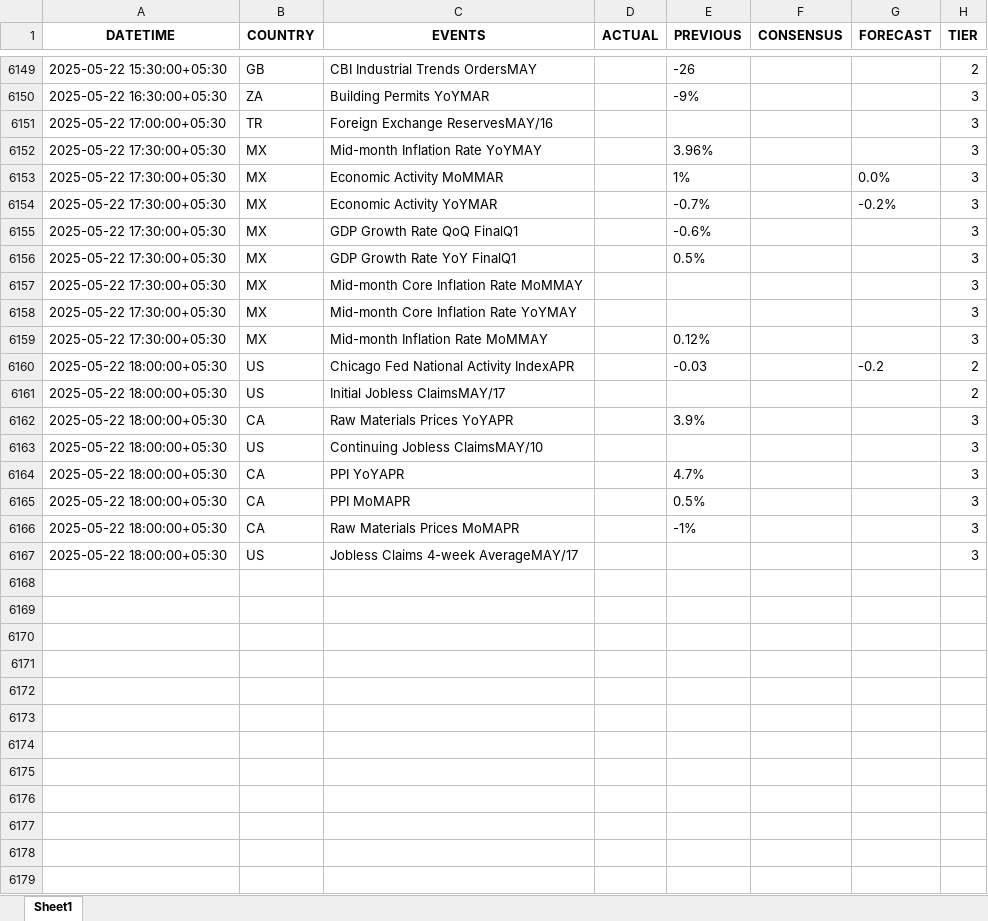
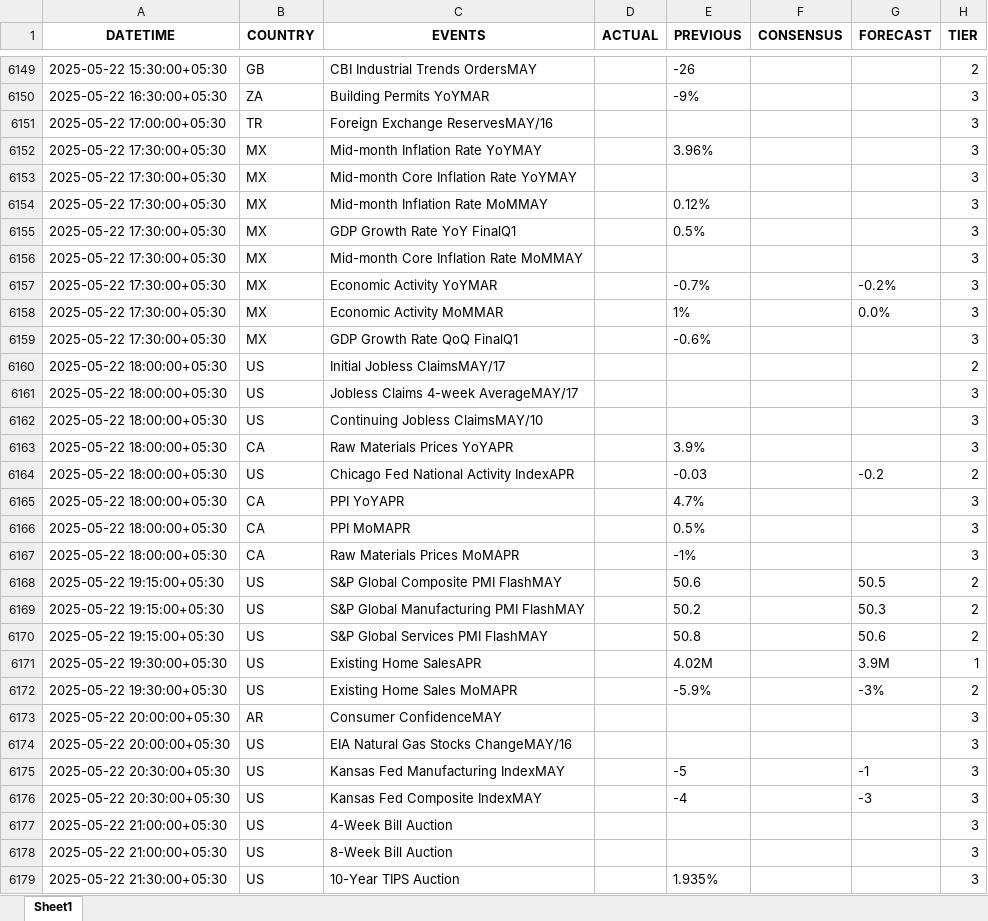
Before and after one commit to krishangguptafibonacciresearch/DistributionProject, an Excel workbook: Input_data/IST_All Countries_trad_eco_cal_2025-01-01_to_2025-05-22.xlsx, sheet Sheet1, drawn as a sheet; only a part is shown, gaps mark what is left out; values as stored, in another font and other column widths than the file's, no borders; addresses are those after the commit; the diff covers the shown part only; the diff names each change by its address in the sheet, - before the commit and + after, or states it on an @@ line.

```diff
--- a/Input_data/IST_All Countries_trad_eco_cal_2025-01-01_to_2025-05-22.xlsx (sheet Sheet1)
+++ b/Input_data/IST_All Countries_trad_eco_cal_2025-01-01_to_2025-05-22.xlsx (sheet Sheet1)
@@ row 6156 moved to row 6155: 2025-05-22 17:30:00+05:30 @@
@@ row 6157 moved to row 6156: 2025-05-22 17:30:00+05:30 @@
@@ row 6154 moved to row 6157: 2025-05-22 17:30:00+05:30 @@
@@ row 6153 moved to row 6158: 2025-05-22 17:30:00+05:30 @@
@@ row 6155 moved to row 6159: 2025-05-22 17:30:00+05:30 @@
+row 6161: 2025-05-22 18:00:00+05:30 | US | Jobless Claims 4-week AverageMAY/17 |  |  |  |  | 3
@@ row 6162 moved to row 6163: 2025-05-22 18:00:00+05:30 @@
@@ row 6160 moved to row 6164: 2025-05-22 18:00:00+05:30 @@
+row 6168: 2025-05-22 19:15:00+05:30 | US | S&P Global Composite PMI FlashMAY |  | 50.6 |  | 50.5 | 2
+row 6169: 2025-05-22 19:15:00+05:30 | US | S&P Global Manufacturing PMI FlashMAY |  | 50.2 |  | 50.3 | 2
+row 6170: 2025-05-22 19:15:00+05:30 | US | S&P Global Services PMI FlashMAY |  | 50.8 |  | 50.6 | 2
+row 6171: 2025-05-22 19:30:00+05:30 | US | Existing Home SalesAPR |  | 4.02M |  | 3.9M | 1
+row 6172: 2025-05-22 19:30:00+05:30 | US | Existing Home Sales MoMAPR |  | -5.9% |  | -3% | 2
+row 6173: 2025-05-22 20:00:00+05:30 | AR | Consumer ConfidenceMAY |  |  |  |  | 3
-A6174 (DATETIME): 2025-05-22 18:00:00+05:30
+A6174 (DATETIME): 2025-05-22 20:00:00+05:30
-C6174 (EVENTS): Jobless Claims 4-week AverageMAY/17
+C6174 (EVENTS): EIA Natural Gas Stocks ChangeMAY/16
+row 6175: 2025-05-22 20:30:00+05:30 | US | Kansas Fed Manufacturing IndexMAY |  | -5 |  | -1 | 3
+row 6176: 2025-05-22 20:30:00+05:30 | US | Kansas Fed Composite IndexMAY |  | -4 |  | -3 | 3
+row 6177: 2025-05-22 21:00:00+05:30 | US | 4-Week Bill Auction |  |  |  |  | 3
+row 6178: 2025-05-22 21:00:00+05:30 | US | 8-Week Bill Auction |  |  |  |  | 3
+row 6179: 2025-05-22 21:30:00+05:30 | US | 10-Year TIPS Auction |  | 1.935% |  |  | 3
```
Also changed, not shown: 2 added rows, 1890 moved rows and 4 edited cells elsewhere in this sheet, Input_data/IST_US_trad_eco_cal_2025-01-01_to_2025-05-22.xlsx, 2 other files.
